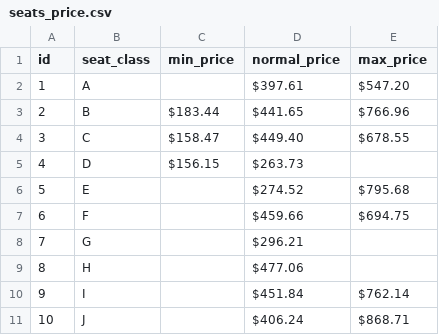
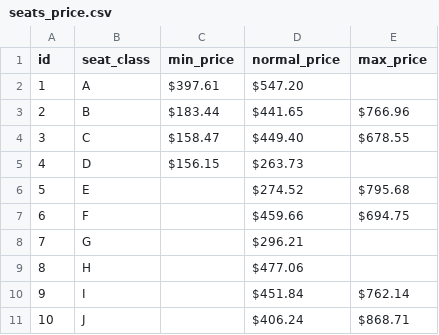
Before and after one commit to beingasifkhan/flurn, a CSV file: seats_price.csv, drawn as a sheet; the diff names each change by its address in the sheet, - before the commit and + after, or states it on an @@ line.

```diff
--- a/seats_price.csv
+++ b/seats_price.csv
-C2 (min_price): (empty)
+C2 (min_price): $397.61
-D2 (normal_price): $397.61
+D2 (normal_price): $547.20
-E2 (max_price): $547.20
+E2 (max_price): (empty)
```
Also changed, not shown: 1 other file.
